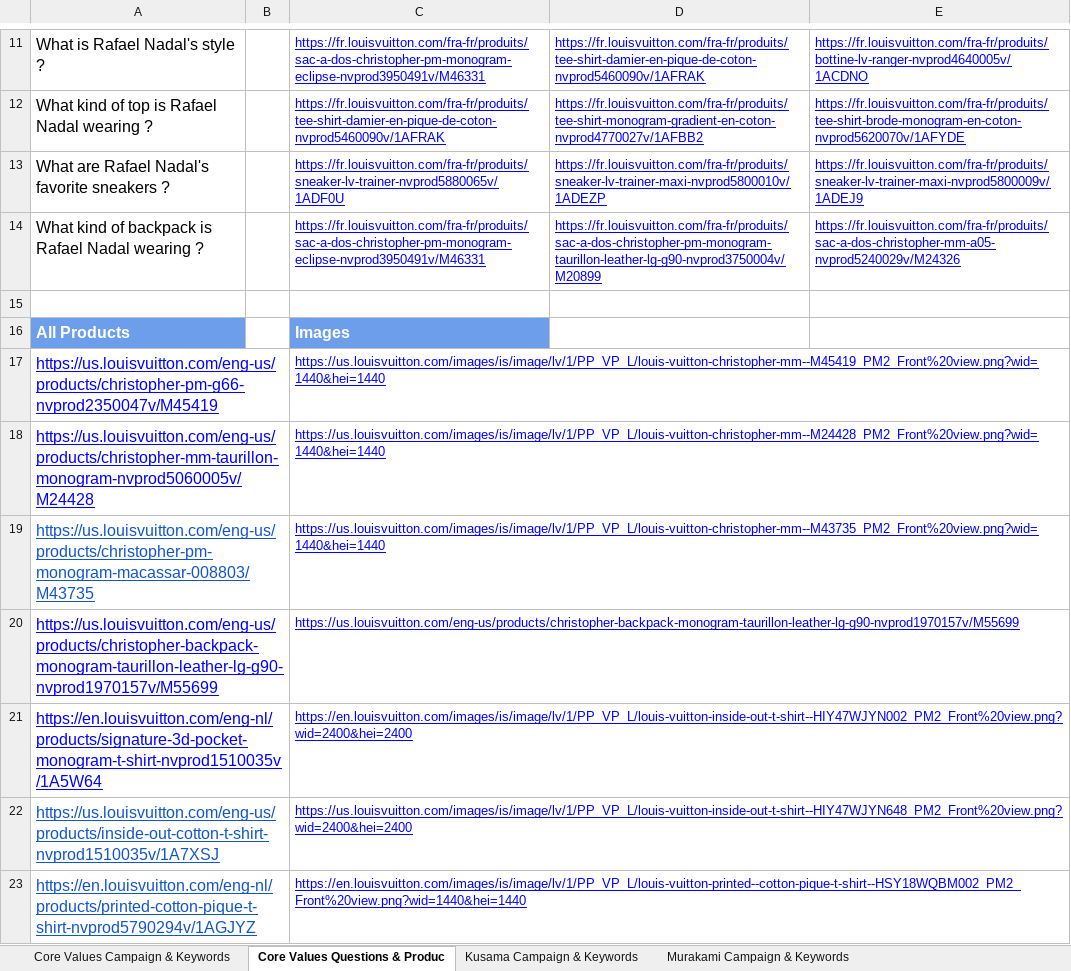
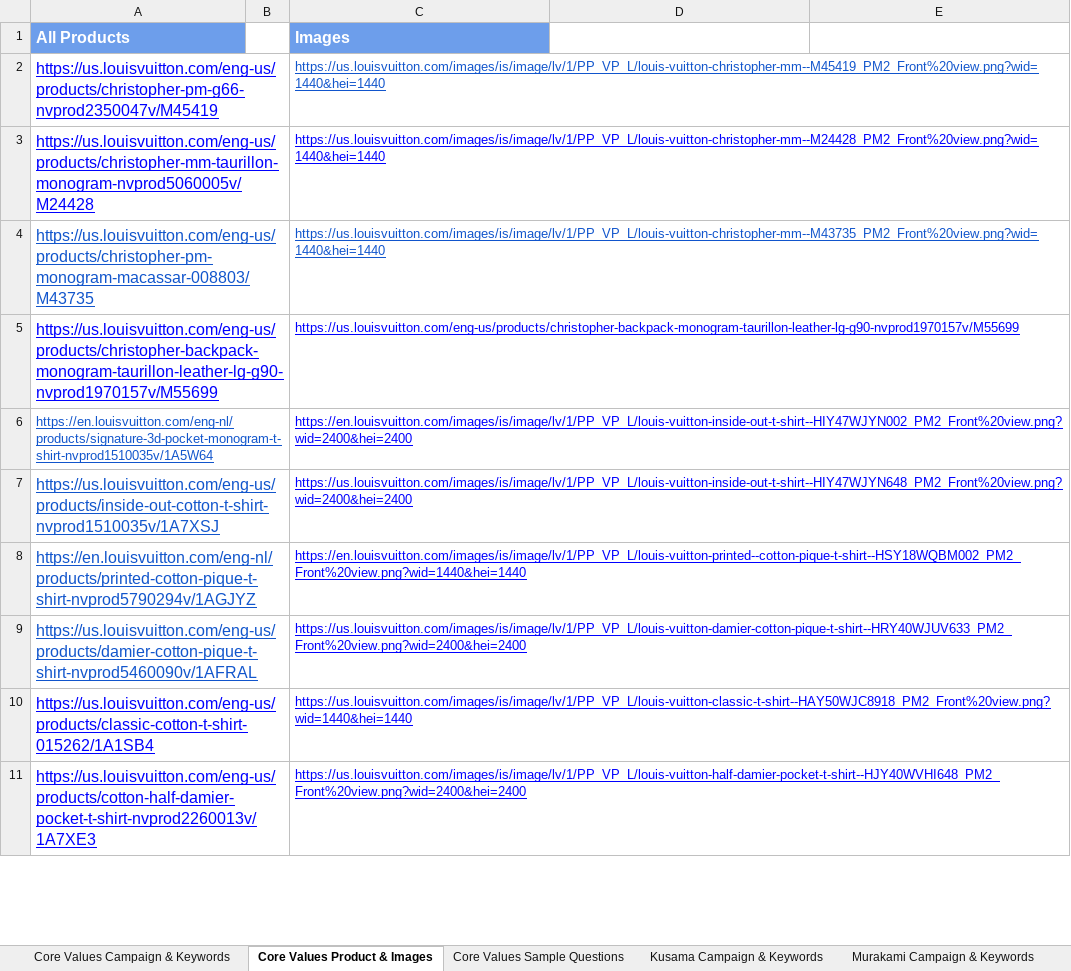
Before and after one commit to RobHoytUX/ShopThat-Demo, an Excel workbook: Demo/shopTHAT/backend/parser/data/raw/spreadsheets/keywords_articles_and_products.xlsx, sheet Core Values Product & Images, drawn as a sheet; only a part is shown, gaps mark what is left out; the shorter side is filled out with more unchanged rows; values as stored, in another font and other column widths than the file's, no borders; charts and pictures not drawn; removed rows and columns are numbered as before the commit, all else as after; the diff covers the shown part only; the diff names each change by its address in the sheet, - before the commit and + after, or states it on an @@ line.

```diff
--- a/Demo/shopTHAT/backend/parser/data/raw/spreadsheets/keywords_articles_and_products.xlsx (sheet Core Values Product & Images)
+++ b/Demo/shopTHAT/backend/parser/data/raw/spreadsheets/keywords_articles_and_products.xlsx (sheet Core Values Product & Images)
-sheet tab: Core Values Questions & Produc
+sheet tab: Core Values Product & Images
+sheet tab: Core Values Sample Questions
-row 11: What is Rafael Nadal's style ? |  | https://fr.louisvuitton.com/fra-fr/produits/sac-a-dos-christopher-pm-monogram-eclipse-nvprod3950491v/M46331 | https://fr.louisvuitton.com/fra-fr/produits/tee-shirt-damier-en-pique-de-coton-nvprod5460090v/1AFRAK | https://fr.louisvuitton.com/fra-fr/produits/bottine-lv-ranger-nvprod4640005v/1ACDNO
-row 12: What kind of top is Rafael Nadal wearing ? |  | https://fr.louisvuitton.com/fra-fr/produits/tee-shirt-damier-en-pique-de-coton-nvprod5460090v/1AFRAK | https://fr.louisvuitton.com/fra-fr/produits/tee-shirt-monogram-gradient-en-coton-nvprod4770027v/1AFBB2 | https://fr.louisvuitton.com/fra-fr/produits/tee-shirt-brode-monogram-en-coton-nvprod5620070v/1AFYDE
-row 13: What are Rafael Nadal's favorite sneakers ? |  | https://fr.louisvuitton.com/fra-fr/produits/sneaker-lv-trainer-nvprod5880065v/1ADF0U | https://fr.louisvuitton.com/fra-fr/produits/sneaker-lv-trainer-maxi-nvprod5800010v/1ADEZP | https://fr.louisvuitton.com/fra-fr/produits/sneaker-lv-trainer-maxi-nvprod5800009v/1ADEJ9
-row 14: What kind of backpack is Rafael Nadal wearing ? |  | https://fr.louisvuitton.com/fra-fr/produits/sac-a-dos-christopher-pm-monogram-eclipse-nvprod3950491v/M46331 | https://fr.louisvuitton.com/fra-fr/produits/sac-a-dos-christopher-pm-monogram-taurillon-leather-lg-g90-nvprod3750004v/M20899 | https://fr.louisvuitton.com/fra-fr/produits/sac-a-dos-christopher-mm-a05-nvprod5240029v/M24326
-row 15: (empty)
-C2 text colour: #0000FF
+C2 text colour: #1155CC
-C4 text colour: #0000FF
+C4 text colour: #1155CC
-A6 text colour: #0000FF
+A6 text colour: #1155CC, text size: smaller
```
Also changed, not shown: 10 removed rows elsewhere in this sheet, sheet Core Values Campaign & Keywords, charts or pictures, Demo/shopTHAT/backend/parser/data/processed/mapped_metadata_processed.xlsx, 38 other files.
